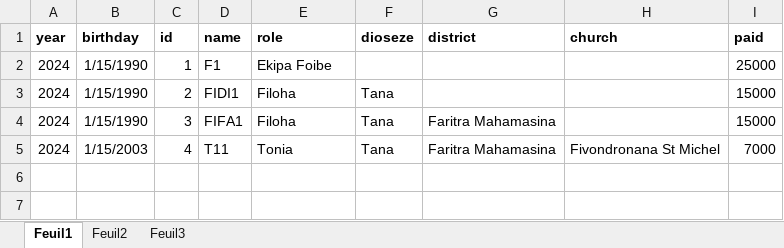
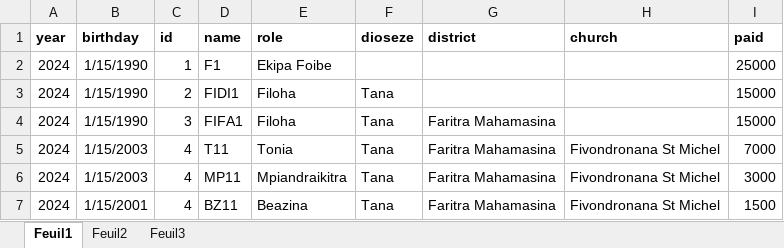
Before and after one commit to SophieKodomome/06-VYPE_Scout_Fees, an Excel workbook: front-end/my-scout/file/Classeur1.xlsx, sheet Feuil1, drawn as a sheet; values as stored, in another font and other column widths than the file's, no borders; the diff names each change by its address in the sheet, - before the commit and + after, or states it on an @@ line.

```diff
--- a/front-end/my-scout/file/Classeur1.xlsx (sheet Feuil1)
+++ b/front-end/my-scout/file/Classeur1.xlsx (sheet Feuil1)
+row 6: 2024 | 1/15/2003 | 4 | MP11 | Mpiandraikitra | Tana | Faritra Mahamasina | Fivondronana St Michel | 3000
+row 7: 2024 | 1/15/2001 | 4 | BZ11 | Beazina | Tana | Faritra Mahamasina | Fivondronana St Michel | 1500
```
Also changed, not shown: 7 other files.
